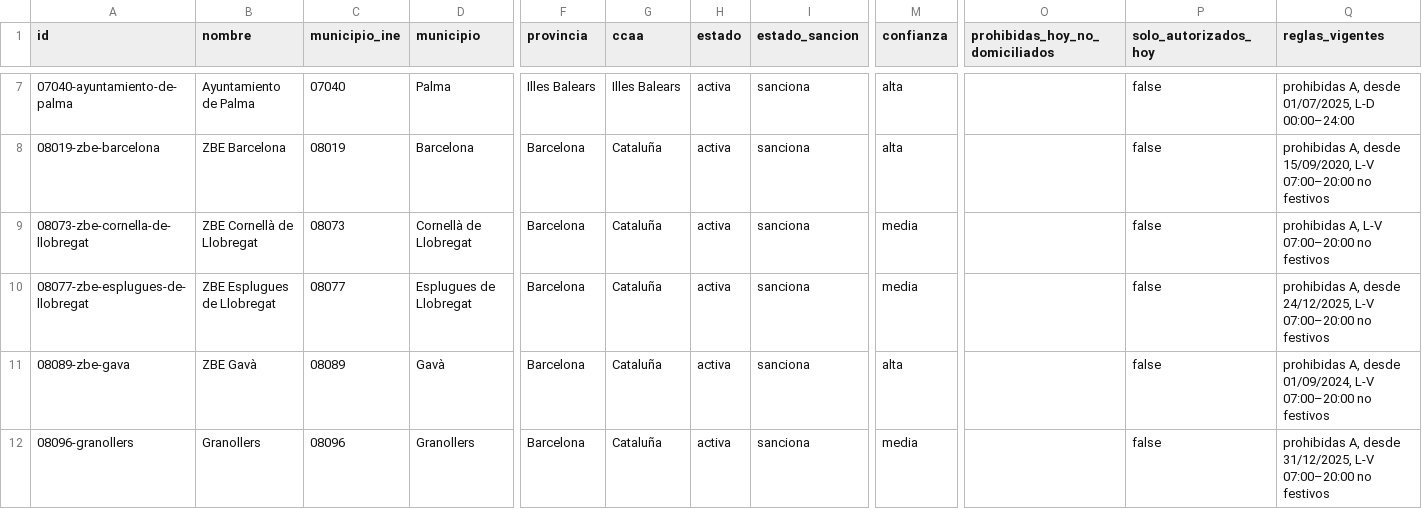
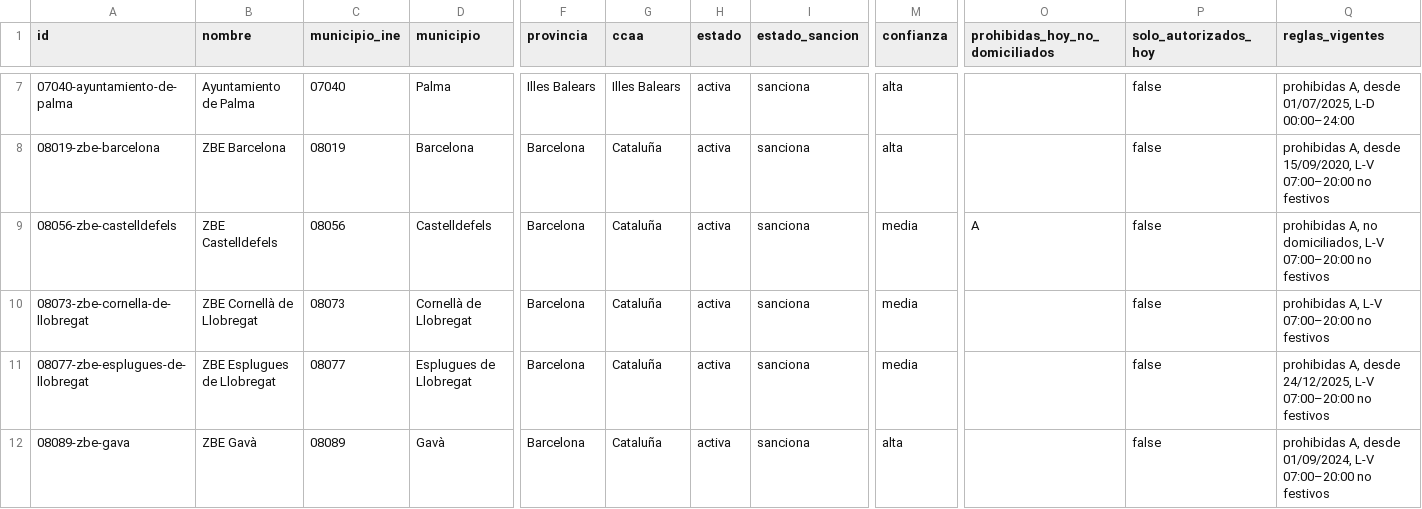
Before and after one commit to marcc992/atlaszbe-datos, a CSV file: data/zonas.csv, drawn as a sheet; only a part is shown, gaps mark what is left out; the shorter side is filled out with more unchanged rows; rows hold the shown columns only; the diff covers the shown part only; the diff names each change by its address in the sheet, - before the commit and + after, or states it on an @@ line.

```diff
--- a/data/zonas.csv
+++ b/data/zonas.csv
+row 9: 08056-zbe-castelldefels | ZBE Castelldefels | 08056 | Castelldefels | Barcelona | Cataluña | activa | sanciona | media | A | false | prohibidas A, no domiciliados, L-V 07:00–20:00 no festivos
```
Also changed, not shown: 10 added rows elsewhere in this file, data/municipios.csv, 8 other files.
